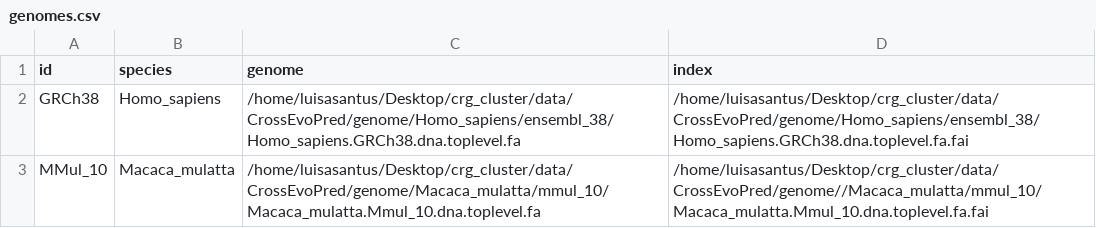
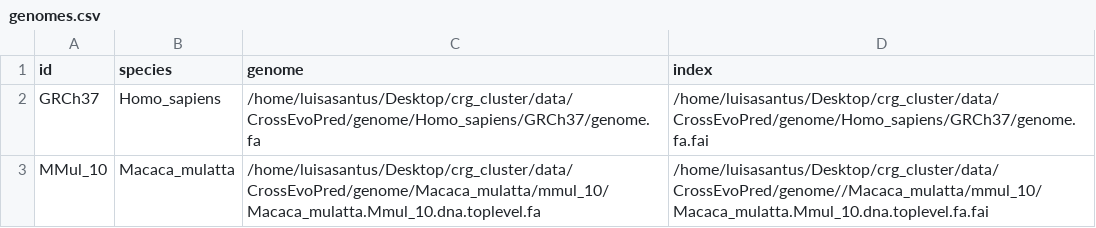
Before and after one commit to luisas/CrossEvoPred, a CSV file: assets/genomes.csv, drawn as a sheet.

```diff
--- a/assets/genomes.csv
+++ b/assets/genomes.csv
@@ -1,3 +1,3 @@
 id,species,genome,index
-GRCh38,Homo_sapiens,/home/luisasantus/Desktop/crg_cluster/data/CrossEvoPred/genome/Homo_sapiens/ensembl_38/Homo_sapiens.GRCh38.dna.toplevel.fa,/home/luisasantus/Desktop/crg_cluster/data/CrossEvoPred/genome/Homo_sapiens/ensembl_38/Homo_sapiens.GRCh38.dna.toplevel.fa.fai
+GRCh37,Homo_sapiens,/home/luisasantus/Desktop/crg_cluster/data/CrossEvoPred/genome/Homo_sapiens/GRCh37/genome.fa,/home/luisasantus/Desktop/crg_cluster/data/CrossEvoPred/genome/Homo_sapiens/GRCh37/genome.fa.fai
 MMul_10,Macaca_mulatta, /home/luisasantus/Desktop/crg_cluster/data/CrossEvoPred/genome/Macaca_mulatta/mmul_10/Macaca_mulatta.Mmul_10.dna.toplevel.fa,/home/luisasantus/Desktop/crg_cluster/data/CrossEvoPred/genome//Macaca_mulatta/mmul_10/Macaca_mulatta.Mmul_10.dna.toplevel.fa.fai
```
Also changed, not shown: 9 other files.
